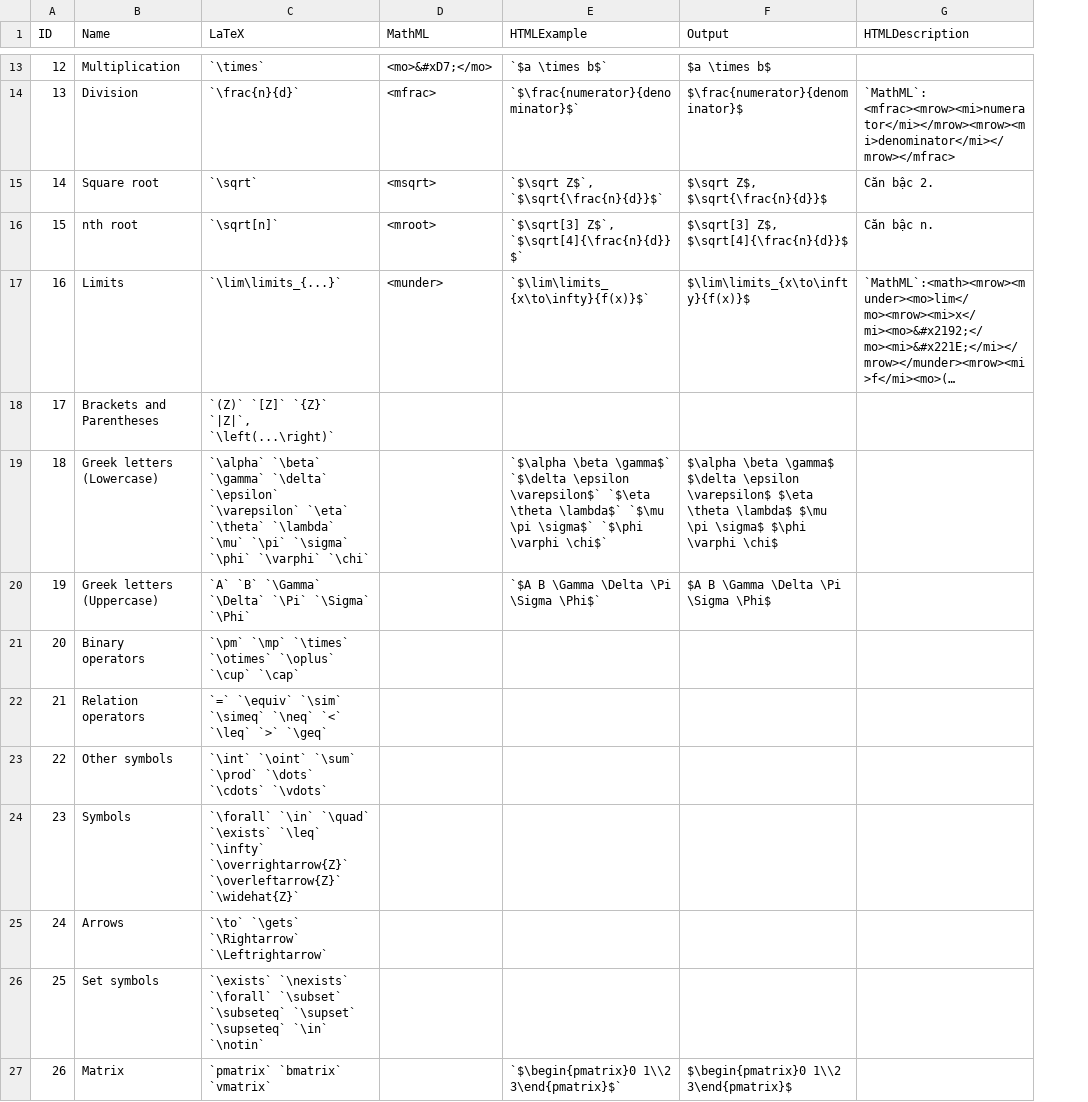
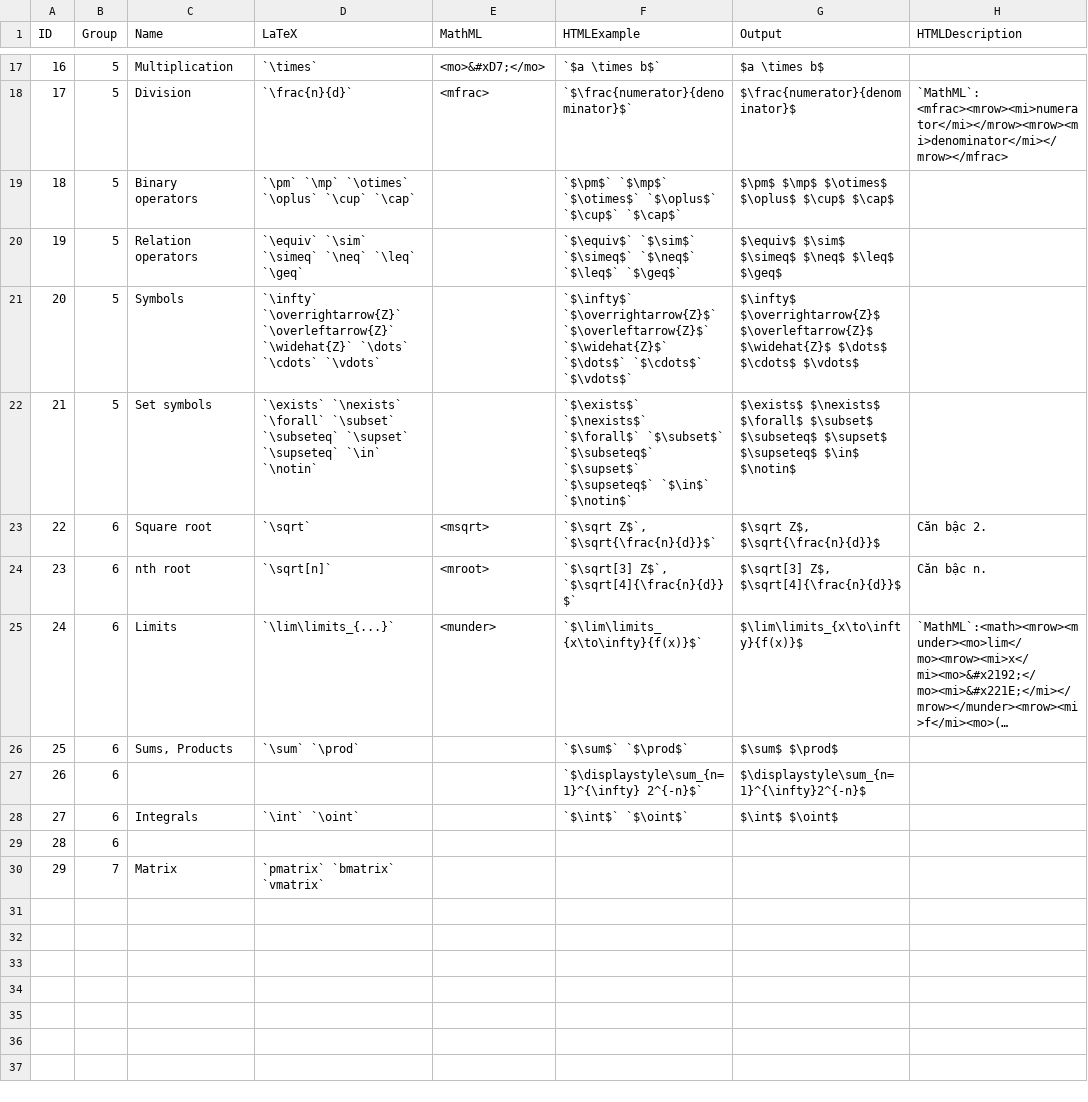
Before and after one commit to BabyMouse/ddRMarkdown, a CSV file: _datasets/tex_mml.csv, drawn as a sheet; only a part is shown, gaps mark what is left out; long unchanged cells end in …; removed rows and columns are numbered as before the commit, all else as after; the diff covers the shown part only; the diff names each change by its address in the sheet, - before the commit and + after, or states it on an @@ line.

```diff
--- a/_datasets/tex_mml.csv
+++ b/_datasets/tex_mml.csv
+column B (Group), rows 17-18: 5 | 5; rows 23-25: all 6; rows 29-30: 6 | 7
@@ column A (ID) renumbered from row 8 down @@
+row 19: 18 | 5 | Binary operators | `\pm` `\mp` `\otimes` `\oplus` `\cup` `\cap` |  | `$\pm$` `$\mp$` `$\otimes$` `$\oplus$` `$\cup$` `$\cap$` | $\pm$ $\mp$ $\otimes$ $\oplus$ $\cup$ $\cap$
+row 20: 19 | 5 | Relation operators | `\equiv` `\sim` `\simeq` `\neq` `\leq` `\geq` |  | `$\equiv$` `$\sim$` `$\simeq$` `$\neq$` `$\leq$` `$\geq$` | $\equiv$ $\sim$ $\simeq$ $\neq$ $\leq$ $\geq$
+row 21: 20 | 5 | Symbols | `\infty` `\overrightarrow{Z}` `\overleftarrow{Z}` `\widehat{Z}` `\dots` `\cdots` `\vdots` |  | `$\infty$` `$\overrightarrow{Z}$` `$\overleftarrow{Z}$` `$\widehat{Z}$` `$\dots$` `$\cdots$` `$\vdots$` | $\infty$ $\overrightarrow{Z}$ $\overleftarrow{Z}$ $\widehat{Z}$ $\dots$ $\cdots$ $\vdots$
+row 22: 21 | 5 | Set symbols | `\exists` `\nexists` `\forall` `\subset` `\subseteq` `\supset` `\supseteq` `\in` `\notin` |  | `$\exists$` `$\nexists$` `$\forall$` `$\subset$` `$\subseteq$` `$\supset$` `$\supseteq$` `$\in$` `$\notin$` | $\exists$ $\nexists$ $\forall$ $\subset$ $\subseteq$ $\supset$ $\supseteq$ $\in$ $\notin$
-row 18: 17 | Brackets and Parentheses | `(Z)` `[Z]` `{Z}` `|Z|`, `\left(...\right)`
@@ row 19 moved to row 6: 5 @@
-row 20: 19 | Greek letters (Uppercase) | `A` `B` `\Gamma` `\Delta` `\Pi` `\Sigma` `\Phi` |  | `$A B \Gamma \Delta \Pi \Sigma \Phi$` | $A B \Gamma \Delta \Pi \Sigma \Phi$
-row 21: 20 | Binary operators | `\pm` `\mp` `\times` `\otimes` `\oplus` `\cup` `\cap`
-row 22: 21 | Relation operators | `=` `\equiv` `\sim` `\simeq` `\neq` `<` `\leq` `>` `\geq`
-row 23: 22 | Other symbols | `\int` `\oint` `\sum` `\prod` `\dots` `\cdots` `\vdots`
-row 24: 23 | Symbols | `\forall` `\in` `\quad` `\exists` `\leq` `\infty` `\overrightarrow{Z}` `\overleftarrow{Z}` `\widehat{Z}`
-row 25: 24 | Arrows | `\to` `\gets` `\Rightarrow` `\Leftrightarrow`
+row 26: 25 | 6 | Sums, Products | `\sum` `\prod` |  | `$\sum$` `$\prod$` | $\sum$ $\prod$
+row 27: 26 | 6 |  |  |  | `$\displaystyle\sum_{n=1}^{\infty} 2^{-n}$` | $\displaystyle\sum_{n=1}^{\infty}2^{-n}$
+row 28: 27 | 6 | Integrals | `\int` `\oint` |  | `$\int$` `$\oint$` | $\int$ $\oint$
-C29 (Name): Set symbols
+C29 (Name): (empty)
-D29 (LaTeX): `\exists` `\nexists` `\forall` `\subset` `\subseteq` `\supset` `\supseteq` `\in` `\notin`
+D29 (LaTeX): (empty)
-F30 (HTMLExample): `$\begin{pmatrix}0 1\\2 3\end{pmatrix}$`
+F30 (HTMLExample): (empty)
-G30 (Output): $\begin{pmatrix}0 1\\2 3\end{pmatrix}$
+G30 (Output): (empty)
```
Also changed, not shown: 3 added rows and 1 edited cell elsewhere in this file, 1 other file.
